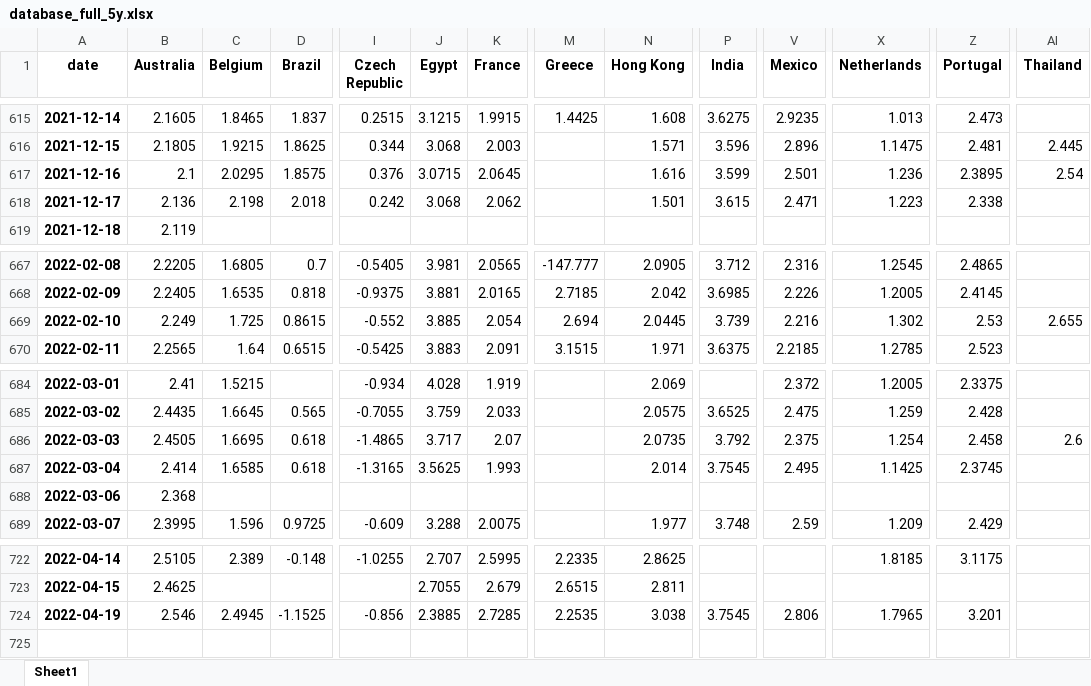
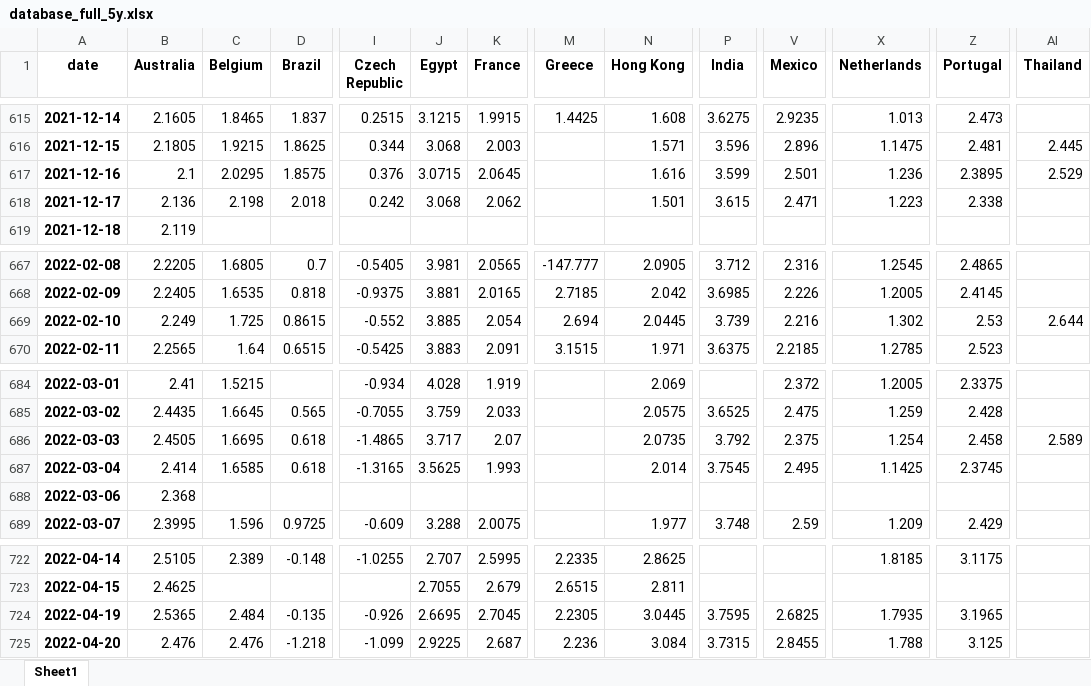
Before and after one commit to cober-data/curvature_database, an Excel workbook: database_full_5y.xlsx, sheet Sheet1, drawn as a sheet; only a part is shown, gaps mark what is left out; values as stored, in another font and other column widths than the file's, no borders; rows hold the shown columns only; the diff covers the shown part only; the diff names each change by its address in the sheet, - before the commit and + after, or states it on an @@ line.

```diff
--- a/database_full_5y.xlsx (sheet Sheet1)
+++ b/database_full_5y.xlsx (sheet Sheet1)
-AI617 (Thailand): 2.54
+AI617 (Thailand): 2.529
-AI669 (Thailand): 2.655
+AI669 (Thailand): 2.644
-AI686 (Thailand): 2.6
+AI686 (Thailand): 2.589
-B724 (Australia): 2.546
+B724 (Australia): 2.5365
-C724 (Belgium): 2.4945
+C724 (Belgium): 2.484
-D724 (Brazil): -1.1525
+D724 (Brazil): -0.135
-I724 (Czech Republic): -0.856
+I724 (Czech Republic): -0.926
-J724 (Egypt): 2.3885
+J724 (Egypt): 2.6695
-K724 (France): 2.7285
+K724 (France): 2.7045
-M724 (Greece): 2.2535
+M724 (Greece): 2.2305
-N724 (Hong Kong): 3.038
+N724 (Hong Kong): 3.0445
-P724 (India): 3.7545
+P724 (India): 3.7595
-V724 (Mexico): 2.806
+V724 (Mexico): 2.6825
-X724 (Netherlands): 1.7965
+X724 (Netherlands): 1.7935
-Z724 (Portugal): 3.201
+Z724 (Portugal): 3.1965
+row 725: 2022-04-20 | 2.476 | 2.476 | -1.218 | -1.099 | 2.9225 | 2.687 | 2.236 | 3.084 | 3.7315 | 2.8455 | 1.788 | 3.125
```
Also changed, not shown: 16 edited cells elsewhere in this sheet, Bonds_India.xlsx, Bonds_Italy.xlsx, 39 other files.
